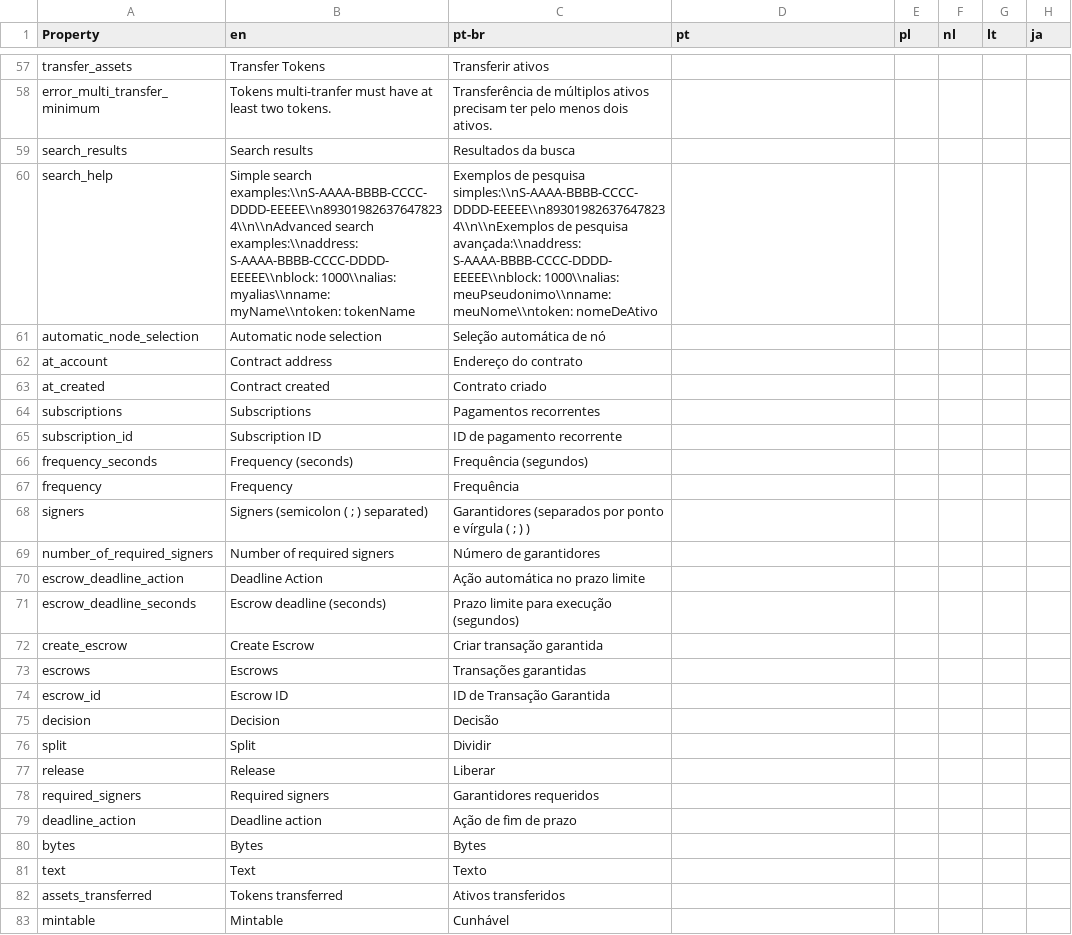
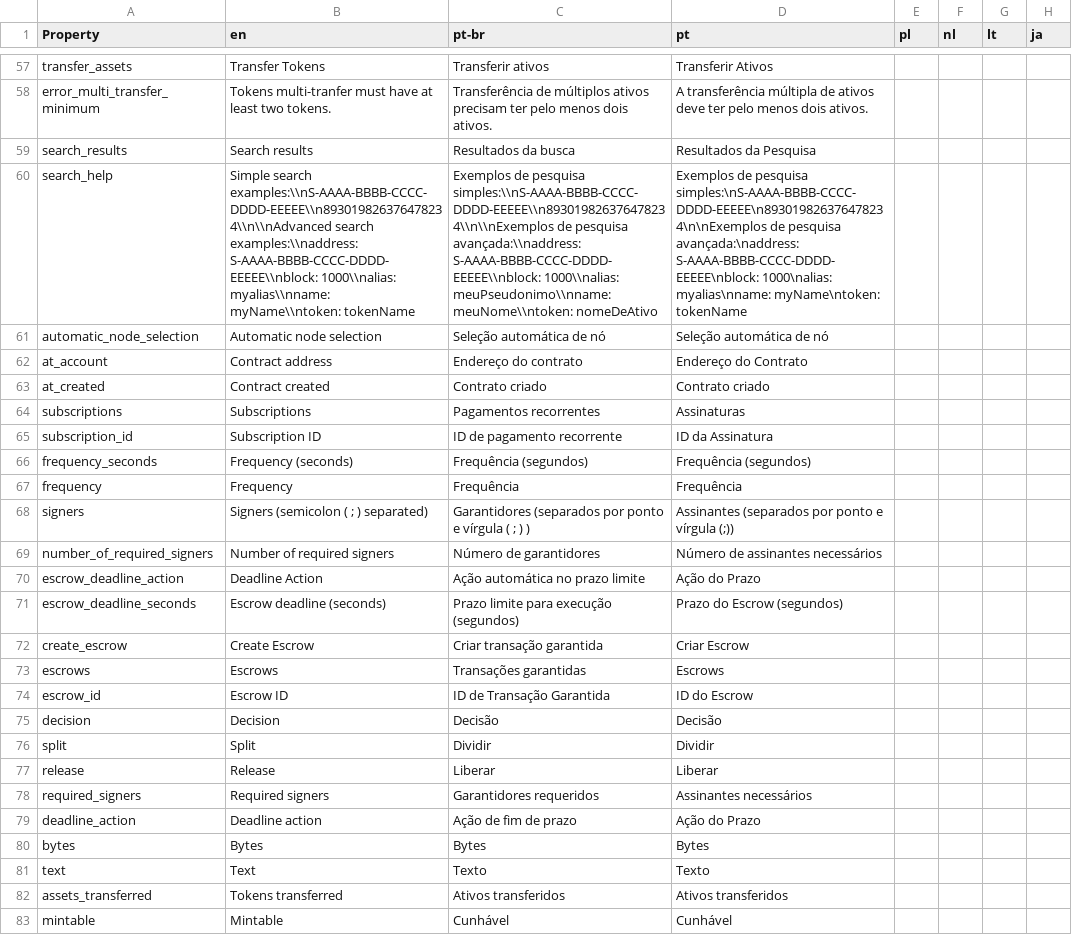
Before and after one commit to deleterium/neoclassic-wallet, a CSV file: lang/translations.csv, drawn as a sheet; only a part is shown, gaps mark what is left out; the diff covers the shown part only; the diff names each change by its address in the sheet, - before the commit and + after, or states it on an @@ line.

```diff
--- a/lang/translations.csv
+++ b/lang/translations.csv
-D57 (pt): (empty)
+D57 (pt): Transferir Ativos
-D58 (pt): (empty)
+D58 (pt): A transferência múltipla de ativos deve ter pelo menos dois ativos.
-D59 (pt): (empty)
+D59 (pt): Resultados da Pesquisa
-D60 (pt): (empty)
+D60 (pt): Exemplos de pesquisa simples:\nS-AAAA-BBBB-CCCC-DDDD-EEEEE\n893019826376478234\n\nExemplos de pesquisa avançada:\naddress: S-AAAA-BBBB-CCCC-DDDD-EEEEE\nblock: 1000\nalias: myalias\nname: myName\ntoken: tokenName
-D61 (pt): (empty)
+D61 (pt): Seleção automática de nó
-D62 (pt): (empty)
+D62 (pt): Endereço do Contrato
-D63 (pt): (empty)
+D63 (pt): Contrato criado
-D64 (pt): (empty)
+D64 (pt): Assinaturas
-D65 (pt): (empty)
+D65 (pt): ID da Assinatura
-D66 (pt): (empty)
+D66 (pt): Frequência (segundos)
-D67 (pt): (empty)
+D67 (pt): Frequência
-D68 (pt): (empty)
+D68 (pt): Assinantes (separados por ponto e vírgula (;))
-D69 (pt): (empty)
+D69 (pt): Número de assinantes necessários
-D70 (pt): (empty)
+D70 (pt): Ação do Prazo
-D71 (pt): (empty)
+D71 (pt): Prazo do Escrow (segundos)
-D72 (pt): (empty)
+D72 (pt): Criar Escrow
-D73 (pt): (empty)
+D73 (pt): Escrows
-D74 (pt): (empty)
+D74 (pt): ID do Escrow
-D75 (pt): (empty)
+D75 (pt): Decisão
-D76 (pt): (empty)
+D76 (pt): Dividir
-D77 (pt): (empty)
+D77 (pt): Liberar
-D78 (pt): (empty)
+D78 (pt): Assinantes necessários
-D79 (pt): (empty)
+D79 (pt): Ação do Prazo
-D80 (pt): (empty)
+D80 (pt): Bytes
-D81 (pt): (empty)
+D81 (pt): Texto
-D82 (pt): (empty)
+D82 (pt): Ativos transferidos
-D83 (pt): (empty)
+D83 (pt): Cunhável
```
Also changed, not shown: 104 edited cells elsewhere in this file.
